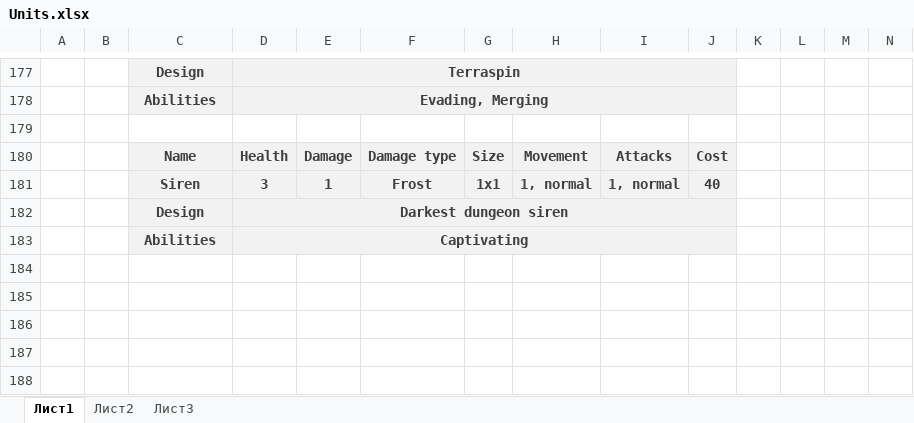
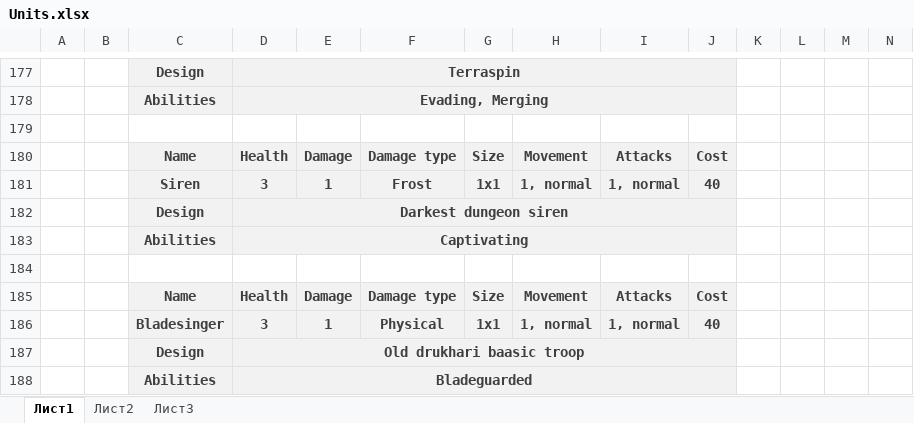
Before and after one commit to Meeyatta/Project-board, an Excel workbook: Units.xlsx, sheet Лист1, drawn as a sheet; only a part is shown, gaps mark what is left out; values as stored, in another font and other column widths than the file's, no borders; rows hold the shown columns only; the diff names each change by its address in the sheet, - before the commit and + after, or states it on an @@ line.

```diff
--- a/Units.xlsx (sheet Лист1)
+++ b/Units.xlsx (sheet Лист1)
+row 184: (empty)
+row 185:  |  | Name | Health | Damage | Damage type | Size | Movement | Attacks | Cost
+row 186:  |  | Bladesinger | 3 | 1 | Physical | 1x1 | 1, normal | 1, normal | 40
+row 187:  |  | Design | Old drukhari baasic troop
+row 188:  |  | Abilities | Bladeguarded
```
Also changed, not shown: Abilities.xlsx, Items.xlsx, 8 other files.
